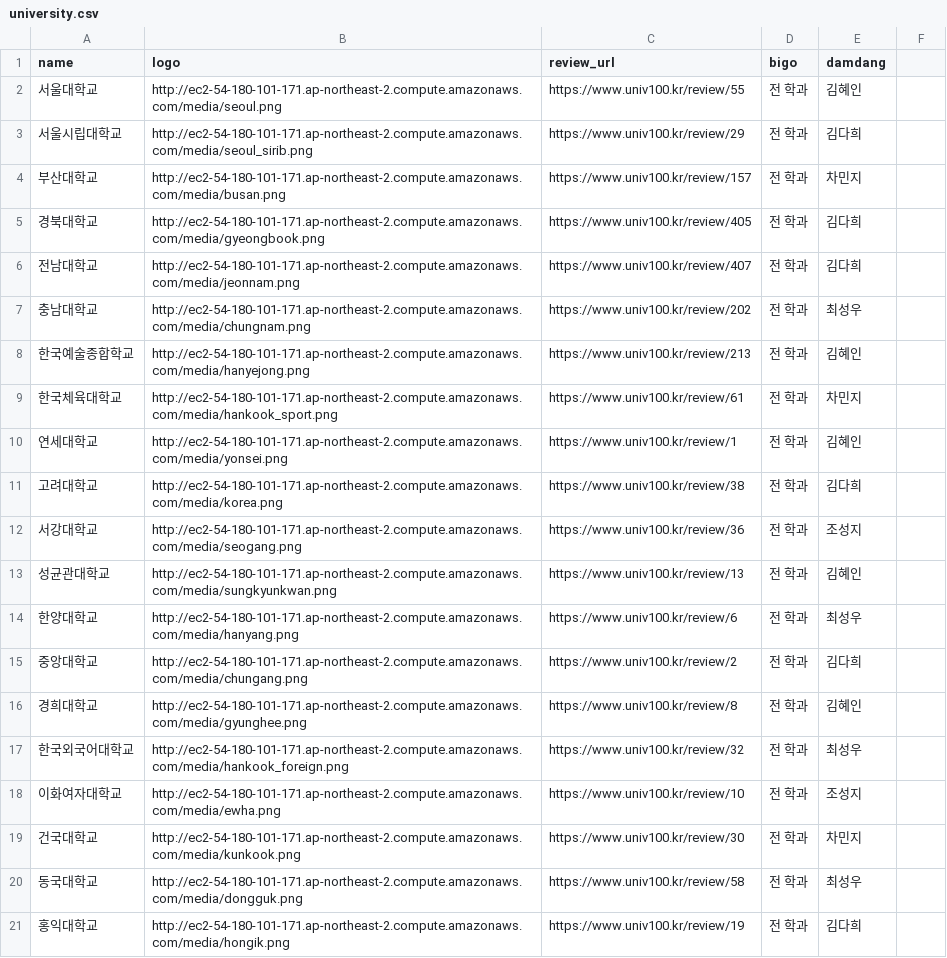
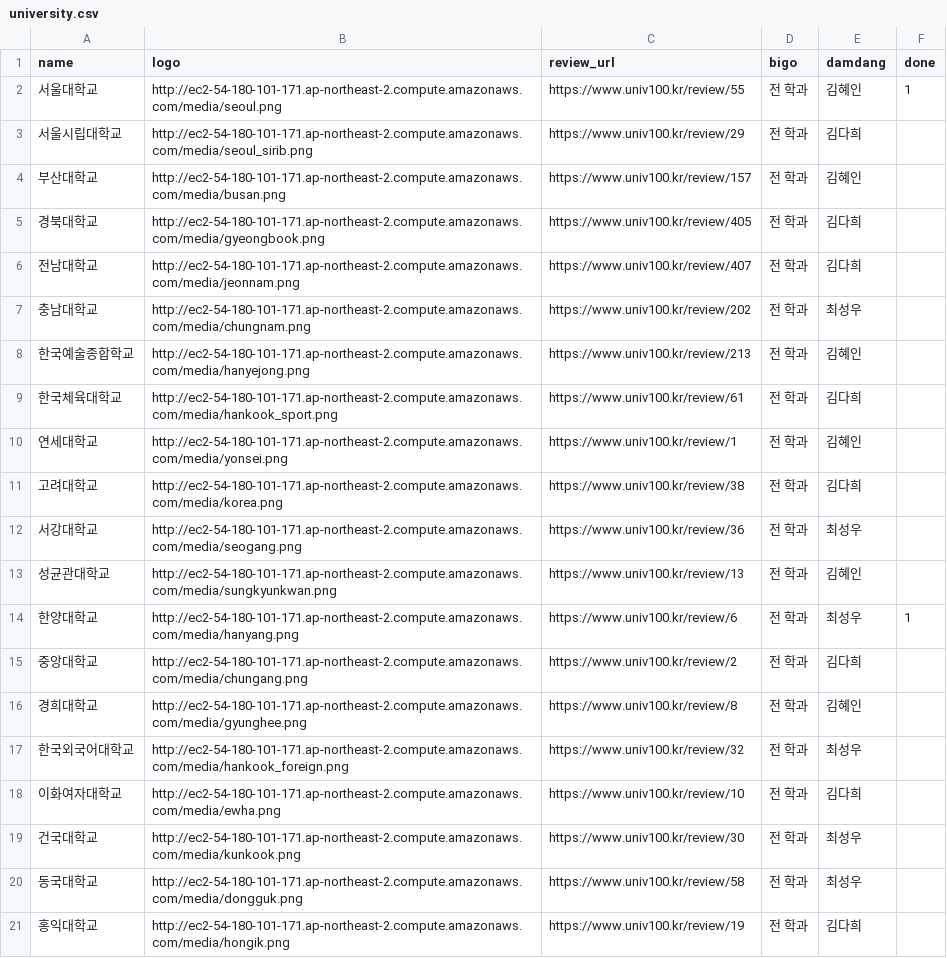
Before and after one commit to podobong/input, a CSV file: csv/university.csv, drawn as a sheet; only a part is shown.

```diff
--- a/csv/university.csv
+++ b/csv/university.csv
@@ -1,5 +1,5 @@
-name,logo,review_url,bigo,damdang
-서울대학교,http://ec2-54-180-101-171.ap-northeast-2.compute.amazonaws.com/media/seoul.png,https://www.univ100.kr/review/55,전 학과,김혜인
+name,logo,review_url,bigo,damdang,done
+서울대학교,http://ec2-54-180-101-171.ap-northeast-2.compute.amazonaws.com/media/seoul.png,https://www.univ100.kr/review/55,전 학과,김혜인,1
 서울시립대학교,http://ec2-54-180-101-171.ap-northeast-2.compute.amazonaws.com/media/seoul_sirib.png,https://www.univ100.kr/review/29,전 학과,김다희
-부산대학교,http://ec2-54-180-101-171.ap-northeast-2.compute.amazonaws.com/media/busan.png,https://www.univ100.kr/review/157,전 학과,차민지
+부산대학교,http://ec2-54-180-101-171.ap-northeast-2.compute.amazonaws.com/media/busan.png,https://www.univ100.kr/review/157,전 학과,김혜인
 경북대학교,http://ec2-54-180-101-171.ap-northeast-2.compute.amazonaws.com/media/gyeongbook.png,https://www.univ100.kr/review/405,전 학과,김다희
@@ -8,8 +8,8 @@
 한국예술종합학교,http://ec2-54-180-101-171.ap-northeast-2.compute.amazonaws.com/media/hanyejong.png,https://www.univ100.kr/review/213,전 학과,김혜인
-한국체육대학교,http://ec2-54-180-101-171.ap-northeast-2.compute.amazonaws.com/media/hankook_sport.png,https://www.univ100.kr/review/61,전 학과,차민지
+한국체육대학교,http://ec2-54-180-101-171.ap-northeast-2.compute.amazonaws.com/media/hankook_sport.png,https://www.univ100.kr/review/61,전 학과,김다희
 연세대학교,http://ec2-54-180-101-171.ap-northeast-2.compute.amazonaws.com/media/yonsei.png,https://www.univ100.kr/review/1,전 학과,김혜인
 고려대학교,http://ec2-54-180-101-171.ap-northeast-2.compute.amazonaws.com/media/korea.png,https://www.univ100.kr/review/38,전 학과,김다희
-서강대학교,http://ec2-54-180-101-171.ap-northeast-2.compute.amazonaws.com/media/seogang.png,https://www.univ100.kr/review/36,전 학과,조성지
+서강대학교,http://ec2-54-180-101-171.ap-northeast-2.compute.amazonaws.com/media/seogang.png,https://www.univ100.kr/review/36,전 학과,최성우
 성균관대학교,http://ec2-54-180-101-171.ap-northeast-2.compute.amazonaws.com/media/sungkyunkwan.png,https://www.univ100.kr/review/13,전 학과,김혜인
-한양대학교,http://ec2-54-180-101-171.ap-northeast-2.compute.amazonaws.com/media/hanyang.png,https://www.univ100.kr/review/6,전 학과,최성우
+한양대학교,http://ec2-54-180-101-171.ap-northeast-2.compute.amazonaws.com/media/hanyang.png,https://www.univ100.kr/review/6,전 학과,최성우,1
 중앙대학교,http://ec2-54-180-101-171.ap-northeast-2.compute.amazonaws.com/media/chungang.png,https://www.univ100.kr/review/2,전 학과,김다희
@@ -17,4 +17,4 @@
 한국외국어대학교,http://ec2-54-180-101-171.ap-northeast-2.compute.amazonaws.com/media/hankook_foreign.png,https://www.univ100.kr/review/32,전 학과,최성우
-이화여자대학교,http://ec2-54-180-101-171.ap-northeast-2.compute.amazonaws.com/media/ewha.png,https://www.univ100.kr/review/10,전 학과,조성지
-건국대학교,http://ec2-54-180-101-171.ap-northeast-2.compute.amazonaws.com/media/kunkook.png,https://www.univ100.kr/review/30,전 학과,차민지
+이화여자대학교,http://ec2-54-180-101-171.ap-northeast-2.compute.amazonaws.com/media/ewha.png,https://www.univ100.kr/review/10,전 학과,김다희
+건국대학교,http://ec2-54-180-101-171.ap-northeast-2.compute.amazonaws.com/media/kunkook.png,https://www.univ100.kr/review/30,전 학과,최성우
 동국대학교,http://ec2-54-180-101-171.ap-northeast-2.compute.amazonaws.com/media/dongguk.png,https://www.univ100.kr/review/58,전 학과,최성우
```
Also changed, not shown: csv/서울대학교/major.csv, csv/서울대학교/schedule.csv, 4 other files.
